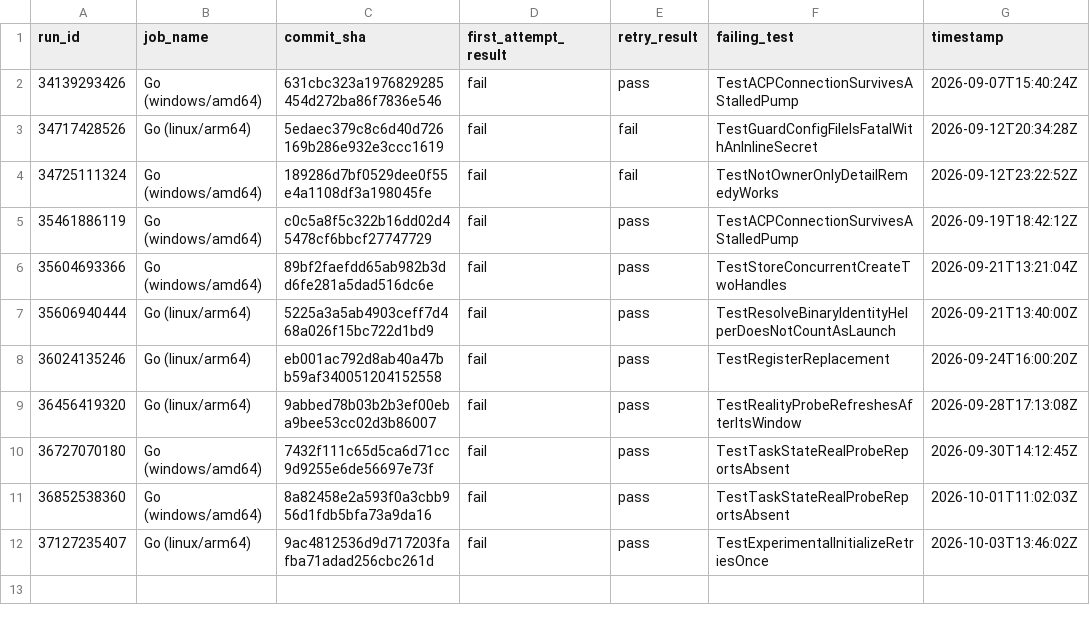
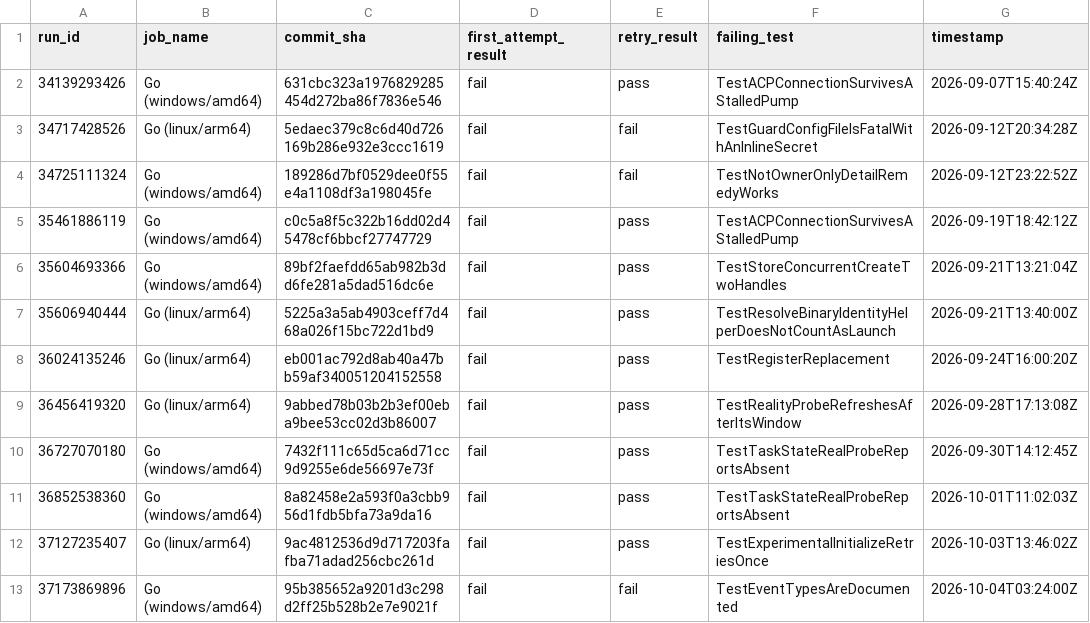
Before and after one commit to maccavelli/magic-cli-remote, a TSV file: ci-flakes.tsv, drawn as a sheet.

```diff
--- a/ci-flakes.tsv
+++ b/ci-flakes.tsv
@@ -12 +12,2 @@ run_id	job_name	commit_sha	first_attempt_result	retry_result	failing_test	timest
 37127235407	Go (linux/arm64)	9ac4812536d9d717203fafba71adad256cbc261d	fail	pass	TestExperimentalInitializeRetriesOnce	2026-10-03T13:46:02Z
+37173869896	Go (windows/amd64)	95b385652a9201d3c298d2ff25b528b2e7e9021f	fail	fail	TestEventTypesAreDocumented	2026-10-04T03:24:00Z
```
